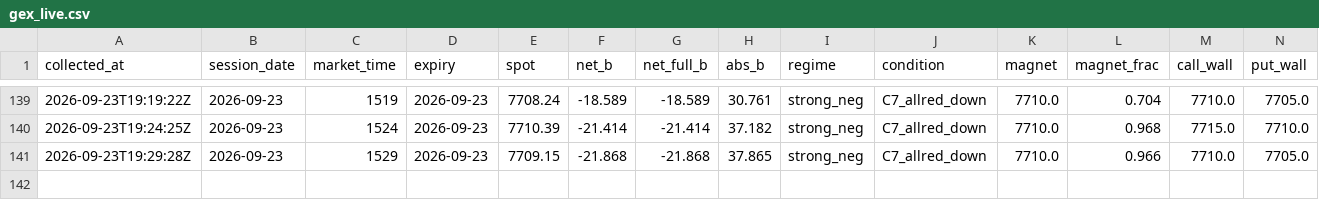
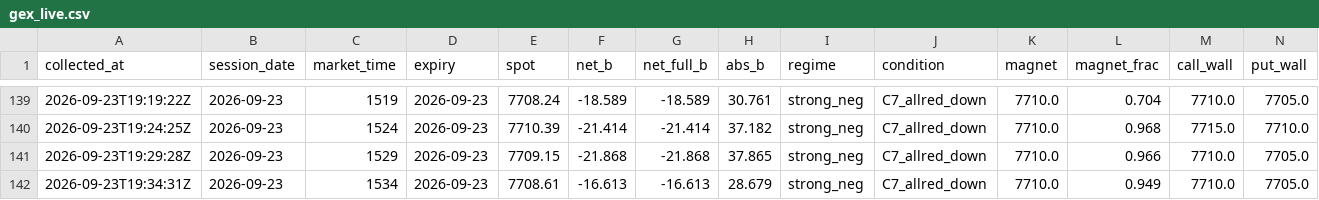
Before and after one commit to utkarpatil/spx-gex-collector, a CSV file: data/collected/gex_live.csv, drawn as a sheet; only a part is shown, gaps mark what is left out; rows hold the shown columns only; the diff names each change by its address in the sheet, - before the commit and + after, or states it on an @@ line.

```diff
--- a/data/collected/gex_live.csv
+++ b/data/collected/gex_live.csv
+row 142: 2026-09-23T19:34:31Z | 2026-09-23 | 1534 | 2026-09-23 | 7708.61 | -16.613 | -16.613 | 28.679 | strong_neg | C7_allred_down | 7710.0 | 0.949 | 7710.0 | 7705.0
```
Also changed, not shown: 1 other file.
